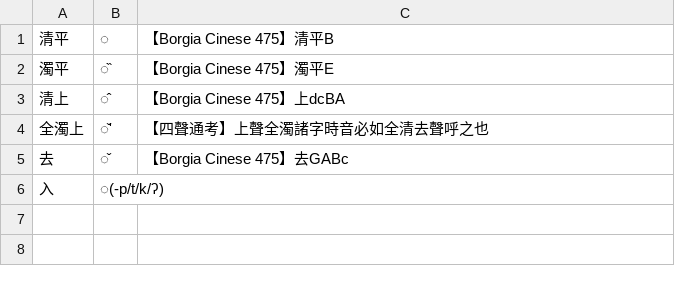
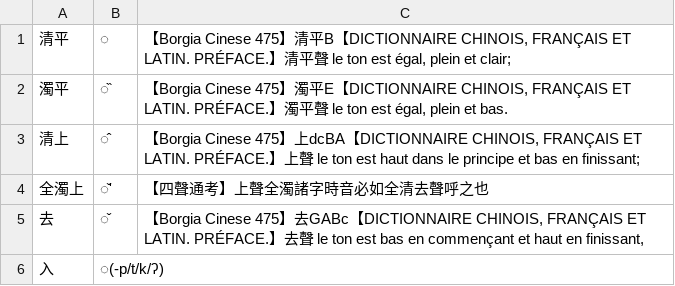
Before and after one commit to BYVoid/ytenx, a TSV file: ytenx/static/tables/jiek_hiunh_dewh.tsv, drawn as a sheet.

Commit message:
Update jiek_hiunh_dewh.tsv

```diff
--- a/ytenx/static/tables/jiek_hiunh_dewh.tsv
+++ b/ytenx/static/tables/jiek_hiunh_dewh.tsv
@@ -1,6 +1,6 @@
-清平	◌	【Borgia Cinese 475】清平B
-濁平	◌̏	【Borgia Cinese 475】濁平E
-清上	◌̂	【Borgia Cinese 475】上dcBA
+清平	◌	【Borgia Cinese 475】清平B【DICTIONNAIRE CHINOIS, FRANÇAIS ET LATIN. PRÉFACE.】清平聲 le ton est égal, plein et clair;
+濁平	◌̏	【Borgia Cinese 475】濁平E【DICTIONNAIRE CHINOIS, FRANÇAIS ET LATIN. PRÉFACE.】濁平聲 le ton est égal, plein et bas.
+清上	◌̂	【Borgia Cinese 475】上dcBA【DICTIONNAIRE CHINOIS, FRANÇAIS ET LATIN. PRÉFACE.】上聲 le ton est haut dans le principe et bas en finissant;
 全濁上	◌̌'	【四聲通考】上聲全濁諸字時音必如全清去聲呼之也
-去	◌̌	【Borgia Cinese 475】去GABc
+去	◌̌	【Borgia Cinese 475】去GABc【DICTIONNAIRE CHINOIS, FRANÇAIS ET LATIN. PRÉFACE.】去聲 le ton est bas en commençant et haut en finissant,
 入	◌(-p/t/k/ʔ)	
```
